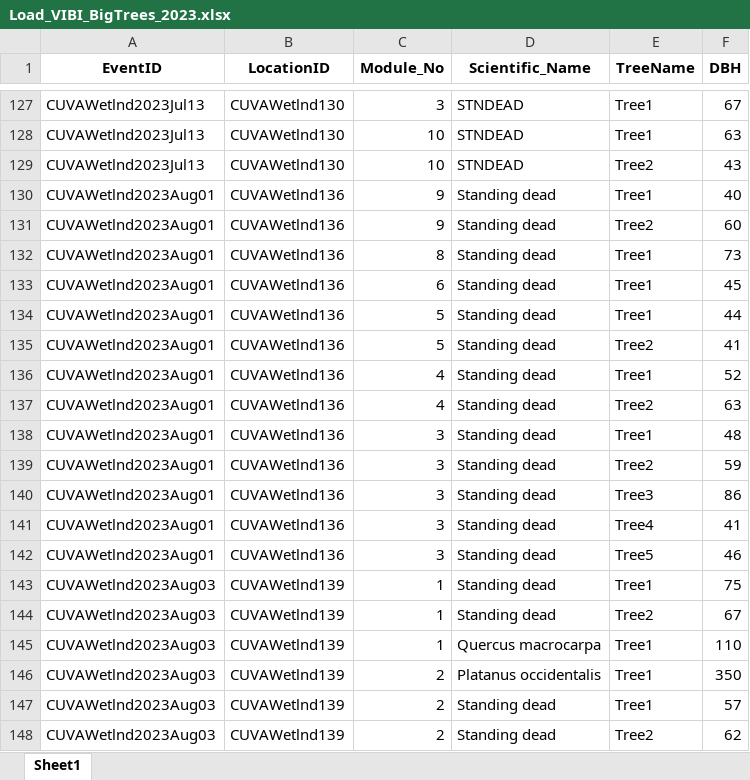
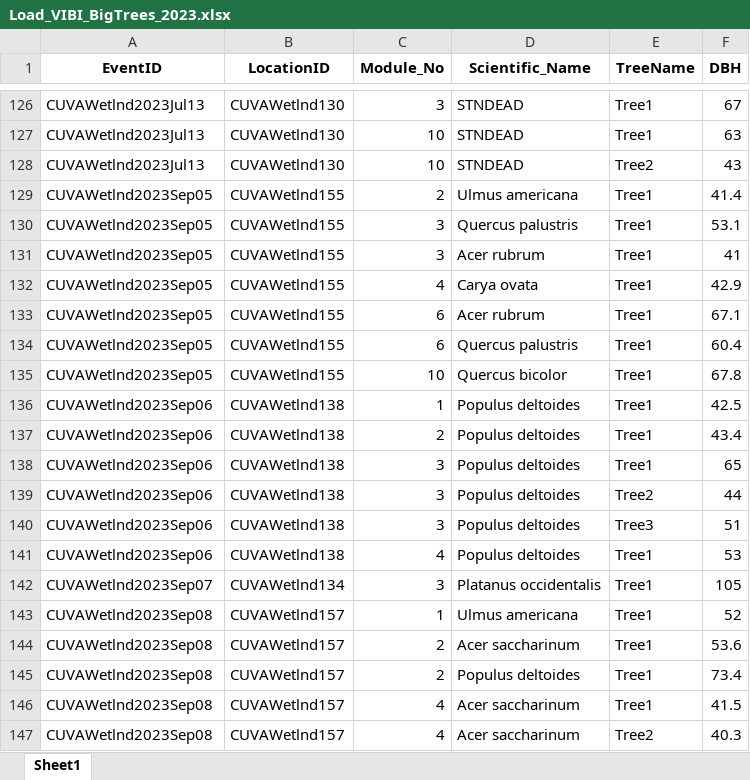
Before and after one commit to HeartlandNetwork/HTLN-data-capture, an Excel workbook: wetlands/src/VIBI-BigTrees/Load_VIBI_BigTrees_2023.xlsx, sheet Sheet1, drawn as a sheet; only a part is shown, gaps mark what is left out; the shorter side is filled out with more unchanged rows; values as stored, in another font and other column widths than the file's, no borders; the diff covers the shown part only; the diff names each change by its address in the sheet, - before the commit and + after, or states it on an @@ line.

Commit message:
corrected spreadsheet dups

```diff
--- a/wetlands/src/VIBI-BigTrees/Load_VIBI_BigTrees_2023.xlsx (sheet Sheet1)
+++ b/wetlands/src/VIBI-BigTrees/Load_VIBI_BigTrees_2023.xlsx (sheet Sheet1)
-row 130: CUVAWetlnd2023Aug01 | CUVAWetlnd136 | 9 | Standing dead | Tree1 | 40
-row 131: CUVAWetlnd2023Aug01 | CUVAWetlnd136 | 9 | Standing dead | Tree2 | 60
-row 132: CUVAWetlnd2023Aug01 | CUVAWetlnd136 | 8 | Standing dead | Tree1 | 73
-row 133: CUVAWetlnd2023Aug01 | CUVAWetlnd136 | 6 | Standing dead | Tree1 | 45
-row 134: CUVAWetlnd2023Aug01 | CUVAWetlnd136 | 5 | Standing dead | Tree1 | 44
-row 135: CUVAWetlnd2023Aug01 | CUVAWetlnd136 | 5 | Standing dead | Tree2 | 41
-row 136: CUVAWetlnd2023Aug01 | CUVAWetlnd136 | 4 | Standing dead | Tree1 | 52
-row 137: CUVAWetlnd2023Aug01 | CUVAWetlnd136 | 4 | Standing dead | Tree2 | 63
-row 138: CUVAWetlnd2023Aug01 | CUVAWetlnd136 | 3 | Standing dead | Tree1 | 48
-row 139: CUVAWetlnd2023Aug01 | CUVAWetlnd136 | 3 | Standing dead | Tree2 | 59
-row 140: CUVAWetlnd2023Aug01 | CUVAWetlnd136 | 3 | Standing dead | Tree3 | 86
-row 141: CUVAWetlnd2023Aug01 | CUVAWetlnd136 | 3 | Standing dead | Tree4 | 41
-row 142: CUVAWetlnd2023Aug01 | CUVAWetlnd136 | 3 | Standing dead | Tree5 | 46
-row 143: CUVAWetlnd2023Aug03 | CUVAWetlnd139 | 1 | Standing dead | Tree1 | 75
-row 144: CUVAWetlnd2023Aug03 | CUVAWetlnd139 | 1 | Standing dead | Tree2 | 67
-row 145: CUVAWetlnd2023Aug03 | CUVAWetlnd139 | 1 | Quercus macrocarpa | Tree1 | 110
-row 146: CUVAWetlnd2023Aug03 | CUVAWetlnd139 | 2 | Platanus occidentalis | Tree1 | 350
-row 147: CUVAWetlnd2023Aug03 | CUVAWetlnd139 | 2 | Standing dead | Tree1 | 57
-row 148: CUVAWetlnd2023Aug03 | CUVAWetlnd139 | 2 | Standing dead | Tree2 | 62
```
Also changed, not shown: 38 removed rows elsewhere in this sheet, 1 other file.
